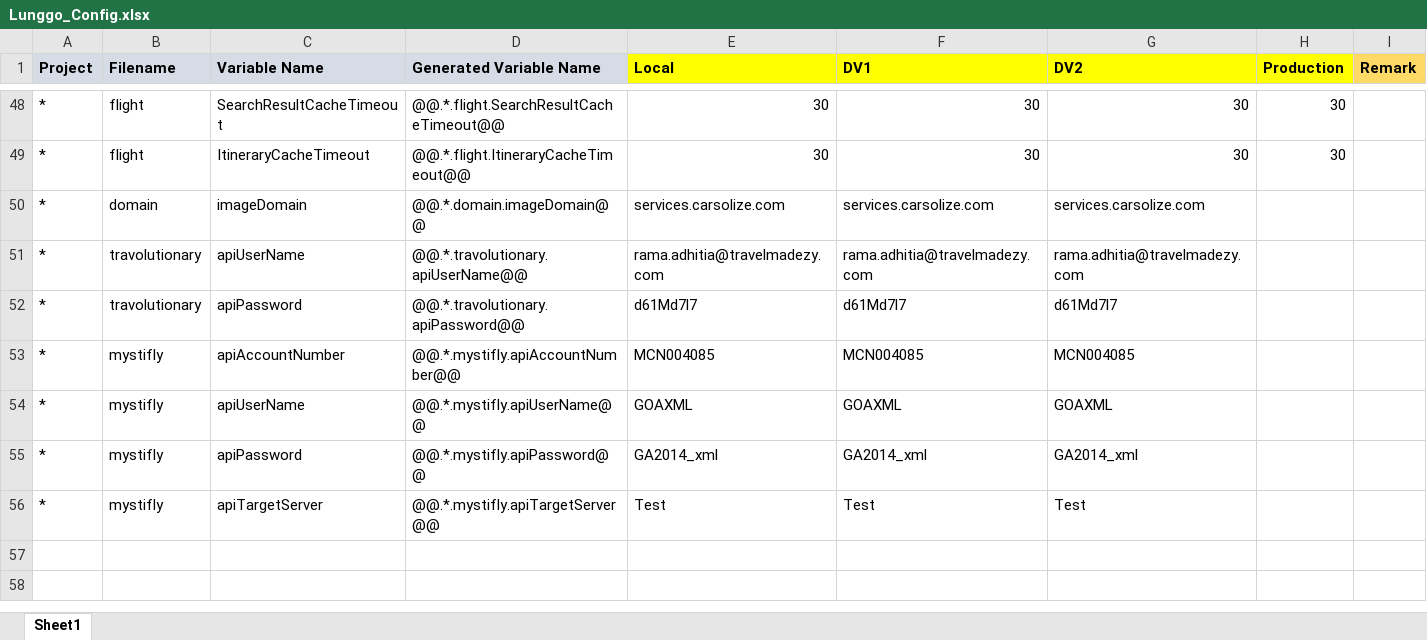
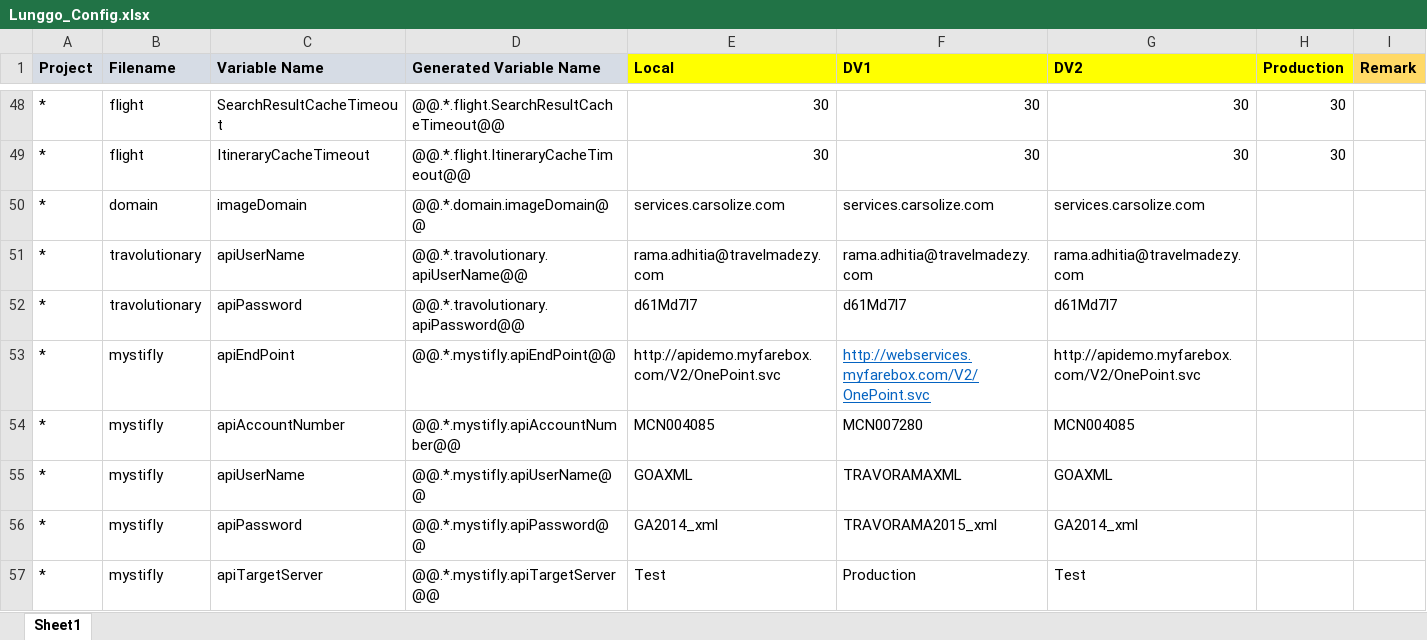
Before and after one commit to moonlay-technologies/lunggo, an Excel workbook: Lunggo.Configuration/Lunggo_Config.xlsx, sheet Sheet1, drawn as a sheet; only a part is shown, gaps mark what is left out; values as stored, in another font and other column widths than the file's, no borders; addresses are those after the commit; the diff names each change by its address in the sheet, - before the commit and + after, or states it on an @@ line.

Commit message:
Mystifly Production Web (Impotent), Minor fix for Mystifly and API

```diff
--- a/Lunggo.Configuration/Lunggo_Config.xlsx (sheet Sheet1)
+++ b/Lunggo.Configuration/Lunggo_Config.xlsx (sheet Sheet1)
+row 53: * | mystifly | apiEndPoint | @@.*.mystifly.apiEndPoint@@ | http://apidemo.myfarebox.com/V2/OnePoint.svc | http://webservices.myfarebox.com/V2/OnePoint.svc | http://apidemo.myfarebox.com/V2/OnePoint.svc
-F54 (DV1): MCN004085
+F54 (DV1): MCN007280
-F55 (DV1): GOAXML
+F55 (DV1): TRAVORAMAXML
-F56 (DV1): GA2014_xml
+F56 (DV1): TRAVORAMA2015_xml
-F57 (DV1): Test
+F57 (DV1): Production
```
Also changed, not shown: formulas that keep their value, 17 other files.
